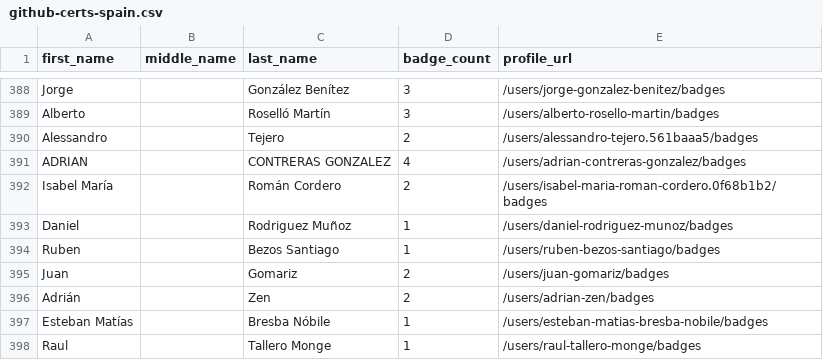
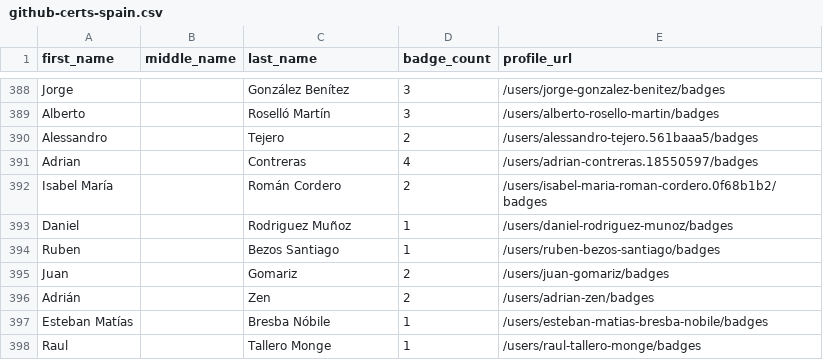
Before and after one commit to Joas707/github-certification-ranking-fork, a CSV file: datasource/github-certs-spain.csv, drawn as a sheet; only a part is shown, gaps mark what is left out.

```diff
--- a/datasource/github-certs-spain.csv
+++ b/datasource/github-certs-spain.csv
@@ -390,3 +390,3 @@ Alberto,,Roselló Martín,3,/users/alberto-rosello-martin/badges
 Alessandro,,Tejero,2,/users/alessandro-tejero.561baaa5/badges
-ADRIAN,,CONTRERAS GONZALEZ,4,/users/adrian-contreras-gonzalez/badges
+Adrian,,Contreras,4,/users/adrian-contreras.18550597/badges
 Isabel María,,Román Cordero,2,/users/isabel-maria-roman-cordero.0f68b1b2/badges
```
Also changed, not shown: datasource/github-certs-brazil.csv, datasource/github-certs-bulgaria.csv, 20 other files.
